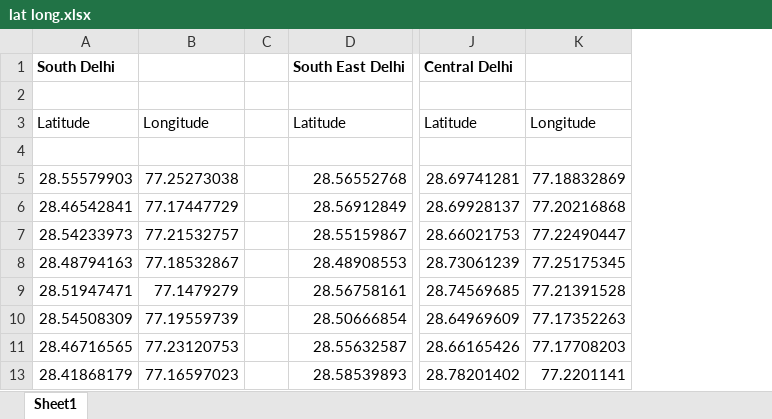
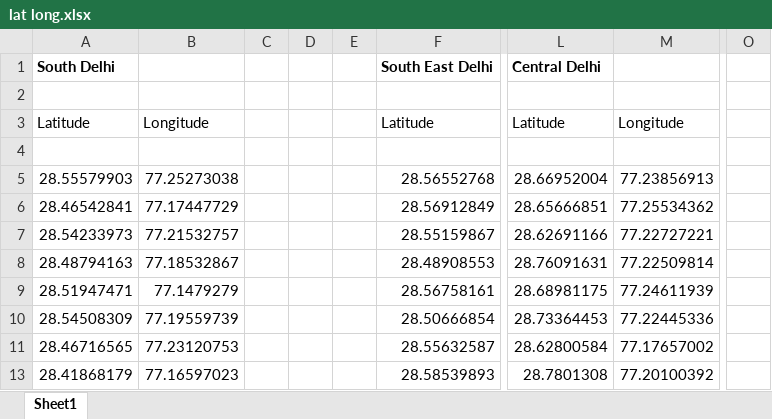
Before and after one commit to mkgdev/APPradh, an Excel workbook: data/lat long.xlsx, sheet Sheet1, drawn as a sheet; only a part is shown, gaps mark what is left out; values as stored, in another font and other column widths than the file's, no borders; removed rows and columns are numbered as before the commit, all else as after; the diff covers the shown part only; the diff names each change by its address in the sheet, - before the commit and + after, or states it on an @@ line.

```diff
--- a/data/lat long.xlsx (sheet Sheet1)
+++ b/data/lat long.xlsx (sheet Sheet1)
+column D, empty
+column E, empty
-column J, rows 1-13: Central Delhi |  | Latitude |  | 28.69741281 | 28.69928137 | 28.66021753 | 28.73061239 | 28.74569685 | 28.64969609 | 28.66165426 | 28.78201402
-column K, rows 3-13: Longitude |  | 77.18832869 | 77.20216868 | 77.22490447 | 77.25175345 | 77.21391528 | 77.17352263 | 77.17708203 | 77.2201141
+column L, rows 1-13: Central Delhi |  | Latitude |  | 28.66952004 | 28.65666851 | 28.62691166 | 28.76091631 | 28.68981175 | 28.73364453 | 28.62800584 | 28.7801308
+column M, rows 3-13: Longitude |  | 77.23856913 | 77.25534362 | 77.22727221 | 77.22509814 | 77.24611939 | 77.22445336 | 77.17657002 | 77.20100392
+column O, empty
```
Also changed, not shown: 50 added rows elsewhere in this sheet, hidden cells, 1 other file.
